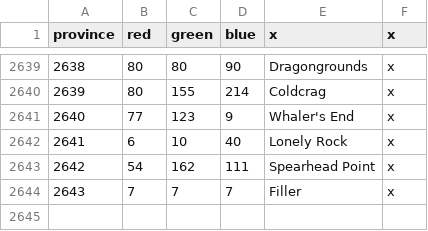
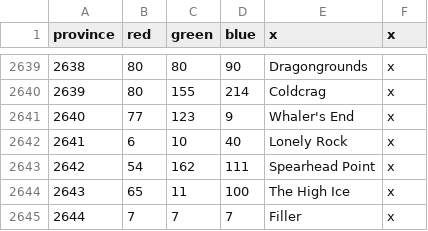
Before and after one commit to ProjectFaerun/Faerun, a CSV file: Faerun/map/definition.csv, drawn as a sheet; only a part is shown, gaps mark what is left out; addresses are those after the commit; the diff names each change by its address in the sheet, - before the commit and + after, or states it on an @@ line.

Commit message:
High Ice

```diff
--- a/Faerun/map/definition.csv
+++ b/Faerun/map/definition.csv
+row 2644: 2643 | 65 | 11 | 100 | The High Ice | x
@@ column A (province) renumbered from row 2645 down @@
```
Also changed, not shown: Faerun/localisation/0000_province_names.csv, 1 other file.
